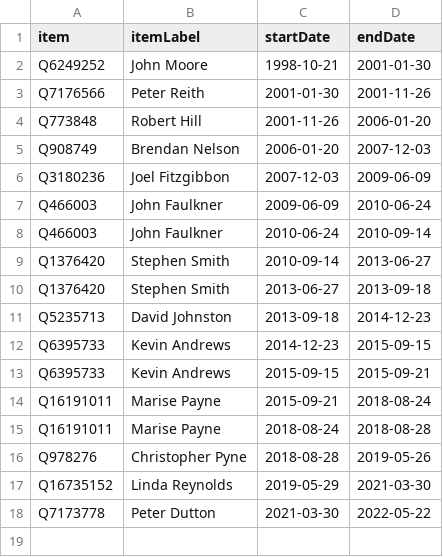
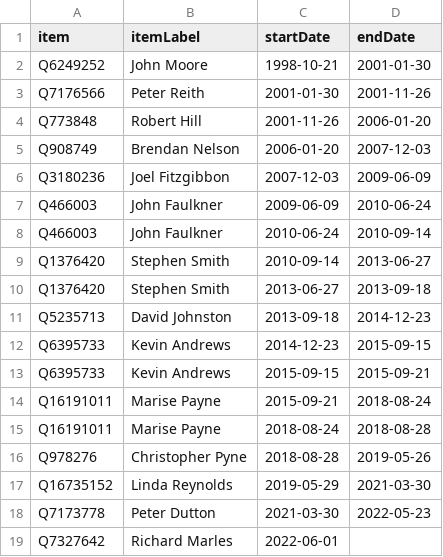
Before and after one commit to every-politician-scrapers/australia-cabinet, a CSV file: sources/minister-defence/scraped.csv, drawn as a sheet.

```diff
--- a/sources/minister-defence/scraped.csv
+++ b/sources/minister-defence/scraped.csv
@@ -17,2 +17,3 @@ Q978276,Christopher Pyne,2018-08-28,2019-05-26
 Q16735152,Linda Reynolds,2019-05-29,2021-03-30
-Q7173778,Peter Dutton,2021-03-30,2022-05-22
+Q7173778,Peter Dutton,2021-03-30,2022-05-23
+Q7327642,Richard Marles,2022-06-01,
```
Also changed, not shown: sources/minister-defence/diff.csv, sources/minister-defence/wikidata.csv.
